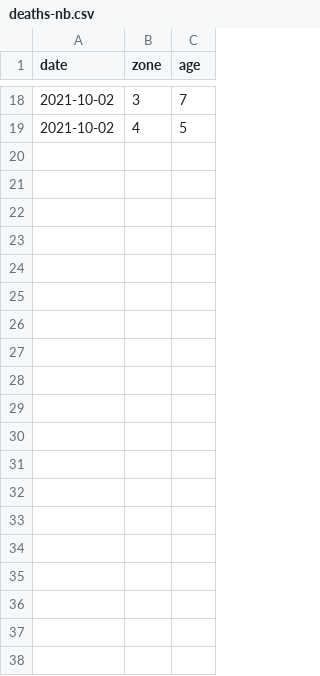
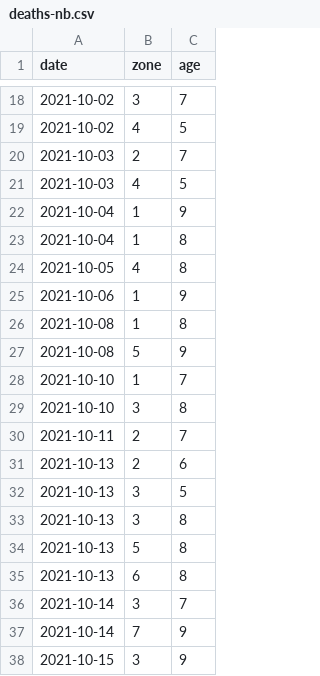
Before and after one commit to jameswatmough/SLIARmodel, a CSV file: data/deaths-nb.csv, drawn as a sheet; only a part is shown, gaps mark what is left out; the diff covers the shown part only.

Commit message:
Plot NB death data by zone and date

```diff
--- a/data/deaths-nb.csv
+++ b/data/deaths-nb.csv
@@ -19 +19,20 @@ date,zone,age
 2021-10-02,4,5
+2021-10-03,2,7
+2021-10-03,4,5
+2021-10-04,1,9
+2021-10-04,1,8
+2021-10-05,4,8
+2021-10-06,1,9
+2021-10-08,1,8
+2021-10-08,5,9
+2021-10-10,1,7
+2021-10-10,3,8
+2021-10-11,2,7
+2021-10-13,2,6
+2021-10-13,3,5
+2021-10-13,3,8
+2021-10-13,5,8
+2021-10-13,6,8
+2021-10-14,3,7
+2021-10-14,7,9
+2021-10-15,3,9
```
Also changed, not shown: 29 added rows elsewhere in this file, 1 other file.
